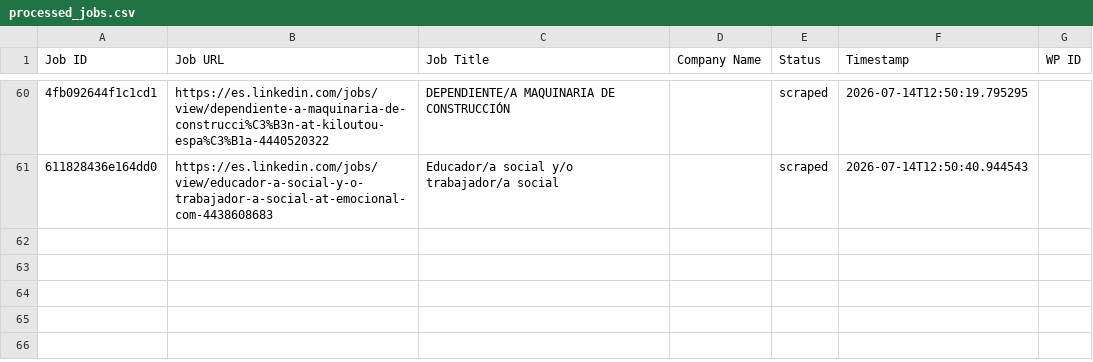
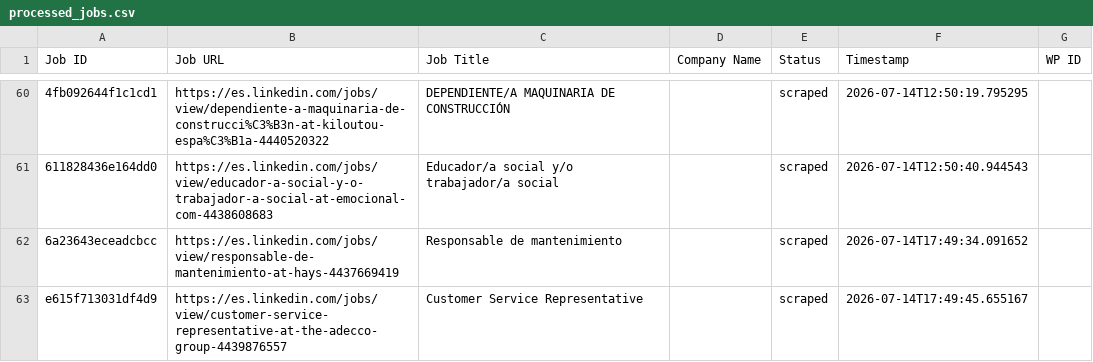
Before and after one commit to innovationinc2000/ad, a CSV file: processed_jobs.csv, drawn as a sheet; only a part is shown, gaps mark what is left out; the diff names each change by its address in the sheet, - before the commit and + after, or states it on an @@ line.

```diff
--- a/processed_jobs.csv
+++ b/processed_jobs.csv
+row 62: 6a23643eceadcbcc | https://es.linkedin.com/jobs/view/responsable-de-mantenimiento-at-hays-4437669419 | Responsable de mantenimiento |  | scraped | 2026-07-14T17:49:34.091652
+row 63: e615f713031df4d9 | https://es.linkedin.com/jobs/view/customer-service-representative-at-the-adecco-group-4439876557 | Customer Service Representative |  | scraped | 2026-07-14T17:49:45.655167
```
